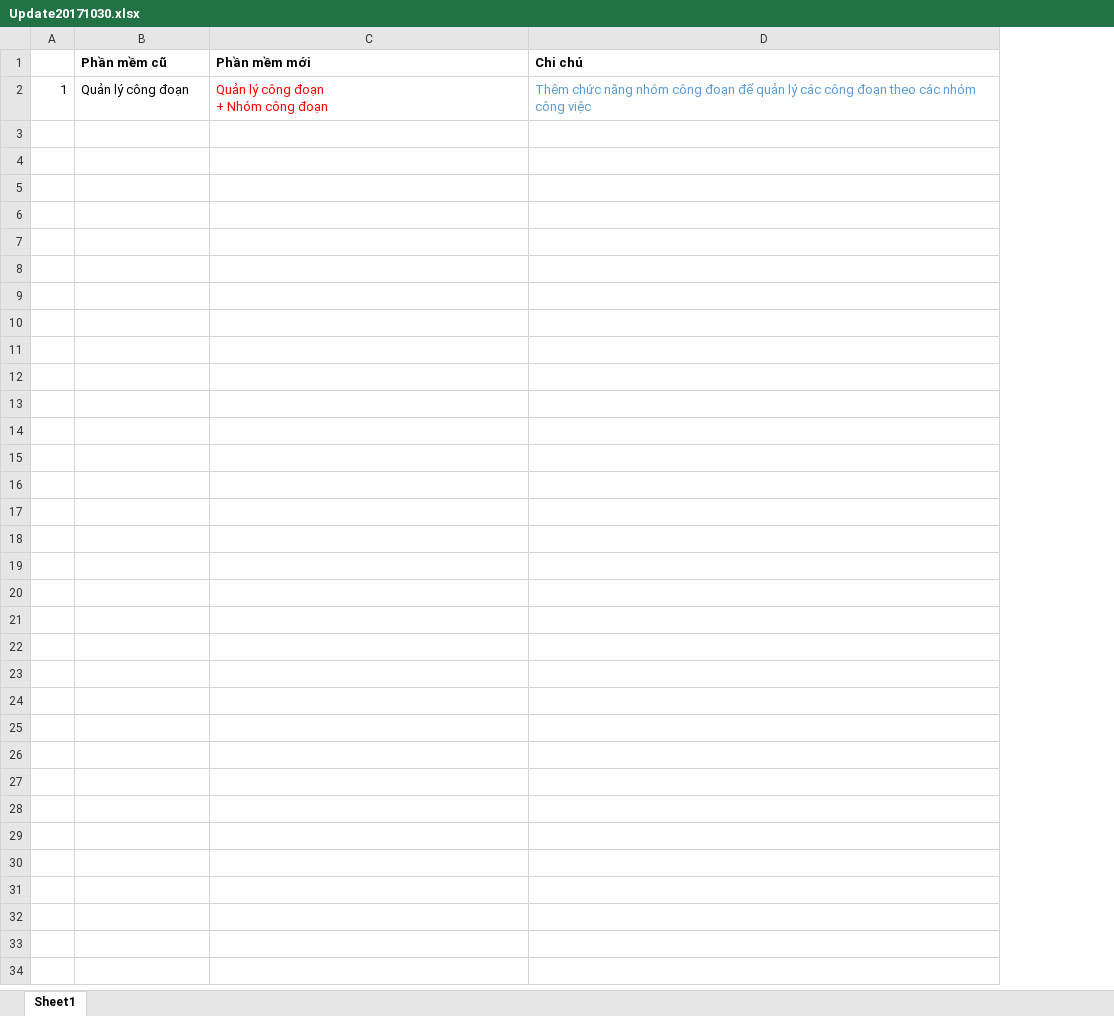
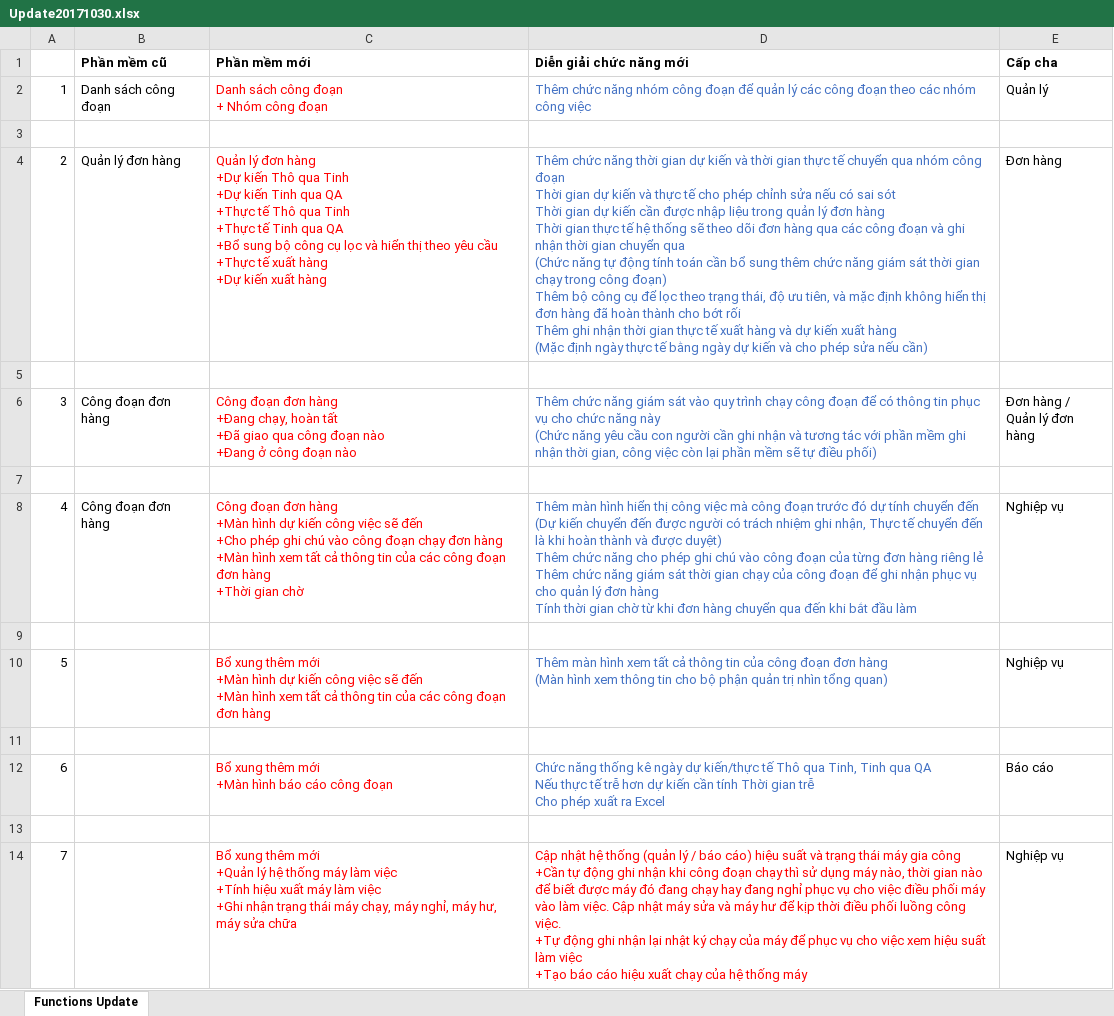
Before and after one commit to liemdc/cms.vApp.local, an Excel workbook: Update20171030.xlsx, sheet Functions Update, drawn as a sheet; values as stored, in another font and other column widths than the file's, no borders; ↵ is a line break in a cell; the diff names each change by its address in the sheet, - before the commit and + after, or states it on an @@ line.

```diff
--- a/Update20171030.xlsx (sheet Functions Update)
+++ b/Update20171030.xlsx (sheet Functions Update)
-sheet tab: Sheet1
+sheet tab: Functions Update
+column E (Cấp cha), row 2: Quản lý
-D1: Chi chú
+D1: Diễn giải chức năng mới
-B2 (Phần mềm cũ): Quản lý công đoạn
+B2 (Phần mềm cũ): Danh sách công đoạn
-C2 (Phần mềm mới): Quản lý công đoạn ↵ + Nhóm công đoạn
+C2 (Phần mềm mới): Danh sách công đoạn ↵ + Nhóm công đoạn
-D2 text colour: #5B9BD5
+D2 text colour: #4472C4
+row 3: (empty)
+row 4: 2 | Quản lý đơn hàng | Quản lý đơn hàng ↵ +Dự kiến Thô qua Tinh ↵ +Dự kiến Tinh qua QA ↵ +Thực tế Thô qua Tinh ↵ +Thực tế Tinh qua QA ↵ +Bổ sung bộ công cụ lọc và hiển thị theo yêu cầu ↵ +Thực tế xuất hàng ↵ +Dự kiến xuất hàng | Thêm chức năng thời gian dự kiến và thời gian thực tế chuyển qua nhóm công đoạn ↵ Thời gian dự kiến và thực tế cho phép chỉnh sửa nếu có sai sót ↵ Thời gian dự kiến cần được nhập liệu trong quản lý đơn hàng ↵ Thời gian thực tế hệ thống sẽ theo dõi đơn hàng qua các công đoạn và ghi nhận thời gian chuyển qua ↵ (Chức năng tự động tính toán cần bổ sung thêm chức năng giám sát thời gian chạy trong công đoạn) ↵ Thêm bộ công cụ để lọc theo trạng thái, độ ưu tiên, và mặc định không hiển thị đơn hàng đã hoàn thành cho bớt rối ↵ Thêm ghi nhận thời gian thực tế xuất hàng và dự kiến xuất hàng ↵ (Mặc định ngày thực tế bằng ngày dự kiến và cho phép sửa nếu cần) | Đơn hàng
+row 5: (empty)
+row 6: 3 | Công đoạn đơn hàng | Công đoạn đơn hàng ↵ +Đang chạy, hoàn tất ↵ +Đã giao qua công đoạn nào ↵ +Đang ở công đoạn nào | Thêm chức năng giám sát vào quy trình chạy công đoạn để có thông tin phục vụ cho chức năng này ↵ (Chức năng yêu cầu con người cần ghi nhận và tương tác với phần mềm ghi nhận thời gian, công việc còn lại phần mềm sẽ tự điều phối) | Đơn hàng / ↵ Quản lý đơn hàng
+row 7: (empty)
+row 8: 4 | Công đoạn đơn hàng | Công đoạn đơn hàng ↵ +Màn hình dự kiến công việc sẽ đến ↵ +Cho phép ghi chú vào công đoạn chạy đơn hàng ↵ +Màn hình xem tất cả thông tin của các công đoạn đơn hàng ↵ +Thời gian chờ | Thêm màn hình hiển thị công việc mà công đoạn trước đó dự tính chuyển đến ↵ (Dự kiến chuyển đến được người có trách nhiệm ghi nhận, Thực tế chuyển đến là khi hoàn thành và được duyệt) ↵ Thêm chức năng cho phép ghi chú vào công đoạn của từng đơn hàng riêng lẻ ↵ Thêm chức năng giám sát thời gian chạy của công đoạn để ghi nhận phục vụ cho quản lý đơn hàng ↵ Tính thời gian chờ từ khi đơn hàng chuyển qua đến khi bắt đầu làm | Nghiệp vụ
+row 9: (empty)
+row 10: 5 |  | Bổ xung thêm mới ↵ +Màn hình dự kiến công việc sẽ đến ↵ +Màn hình xem tất cả thông tin của các công đoạn đơn hàng | Thêm màn hình xem tất cả thông tin của công đoạn đơn hàng ↵ (Màn hình xem thông tin cho bộ phận quản trị nhìn tổng quan) | Nghiệp vụ
+row 11: (empty)
+row 12: 6 |  | Bổ xung thêm mới ↵ +Màn hình báo cáo công đoạn | Chức năng thống kê ngày dự kiến/thực tế Thô qua Tinh, Tinh qua QA ↵ Nếu thực tế trễ hơn dự kiến cần tính Thời gian trễ ↵ Cho phép xuất ra Excel | Báo cáo
+row 13: (empty)
+row 14: 7 |  | Bổ xung thêm mới ↵ +Quản lý hệ thống máy làm việc ↵ +Tính hiệu xuất máy làm việc ↵ +Ghi nhận trạng thái máy chạy, máy nghỉ, máy hư, máy sửa chữa | Cập nhật hệ thống (quản lý / báo cáo) hiệu suất và trạng thái máy gia công ↵ +Cần tự động ghi nhận khi công đoạn chạy thì sử dụng máy nào, thời gian nào để biết được máy đó đang chạy hay đang nghỉ phục vụ cho việc điều phối máy vào làm việc. Cập nhật máy sửa và máy hư để kịp thời điều phối luồng công việc. ↵ +Tự động ghi nhận lại nhật ký chạy của máy để phục vụ cho việc xem hiệu suất làm việc ↵ +Tạo báo cáo hiệu xuất chạy của hệ thống máy | Nghiệp vụ
```
Also changed, not shown: 1 other file.
